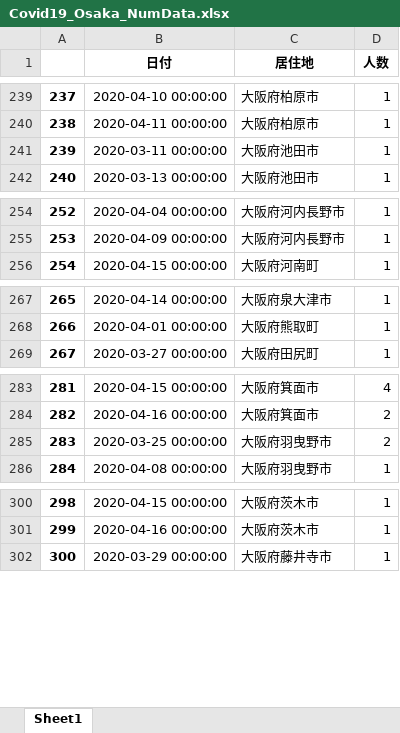
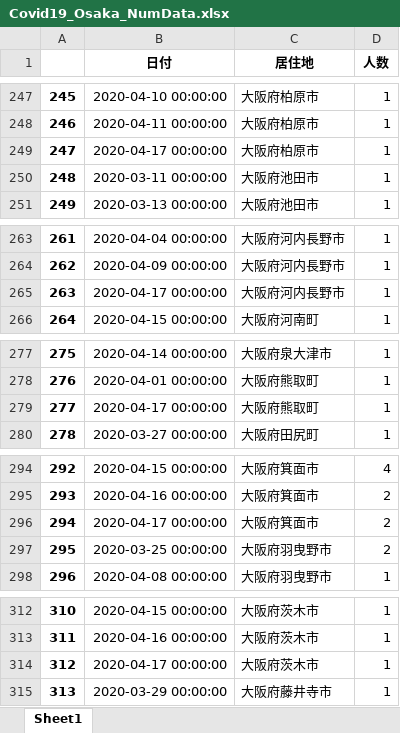
Before and after one commit to massatacker/Covid19OsakaAreaTwonHeroku, an Excel workbook: Covid19_Osaka_NumData.xlsx, sheet Sheet1, drawn as a sheet; only a part is shown, gaps mark what is left out; values as stored, in another font and other column widths than the file's, no borders; the diff covers the shown part only; the diff names each change by its address in the sheet, - before the commit and + after, or states it on an @@ line.

```diff
--- a/Covid19_Osaka_NumData.xlsx (sheet Sheet1)
+++ b/Covid19_Osaka_NumData.xlsx (sheet Sheet1)
@@ column A renumbered from row 50 down @@
+row 249: 247 | 2020-04-17 00:00:00 | 大阪府柏原市 | 1
+row 265: 263 | 2020-04-17 00:00:00 | 大阪府河内長野市 | 1
+row 279: 277 | 2020-04-17 00:00:00 | 大阪府熊取町 | 1
+row 296: 294 | 2020-04-17 00:00:00 | 大阪府箕面市 | 2
+row 314: 312 | 2020-04-17 00:00:00 | 大阪府茨木市 | 1
```
Also changed, not shown: 13 added rows and 2 edited cells elsewhere in this sheet.
